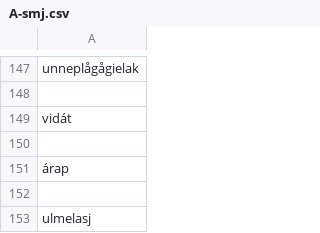
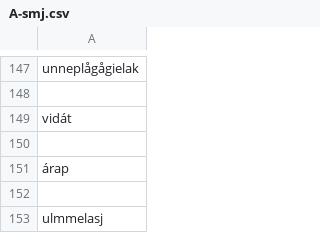
Before and after one commit to giellalt/dict-sme-smj, a CSV file: scripts/conversiondata/A-smj.csv, drawn as a sheet; only a part is shown, gaps mark what is left out.

```diff
--- a/scripts/conversiondata/A-smj.csv
+++ b/scripts/conversiondata/A-smj.csv
@@ -152,2 +152,2 @@ vidát
 
-ulmelasj
+ulmmelasj
```
Also changed, not shown: 1 other file.
